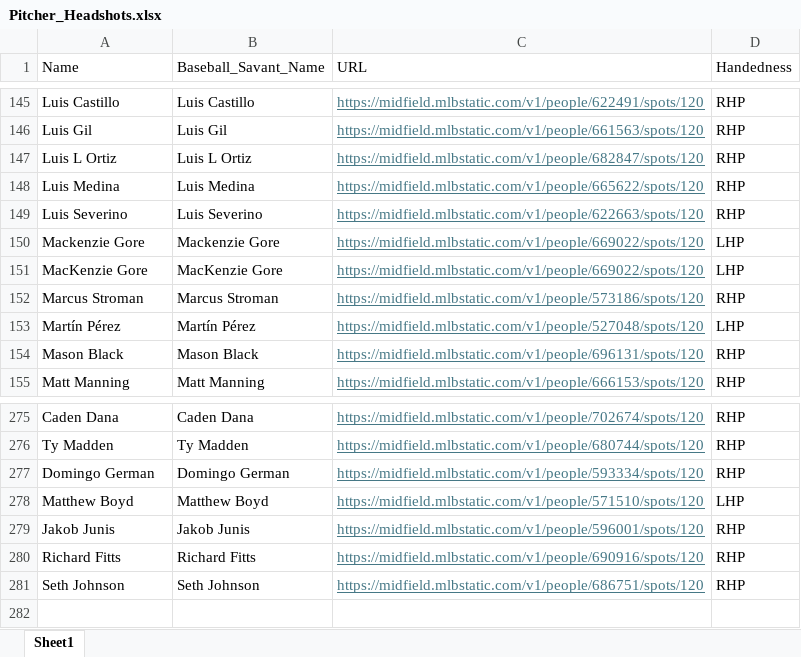
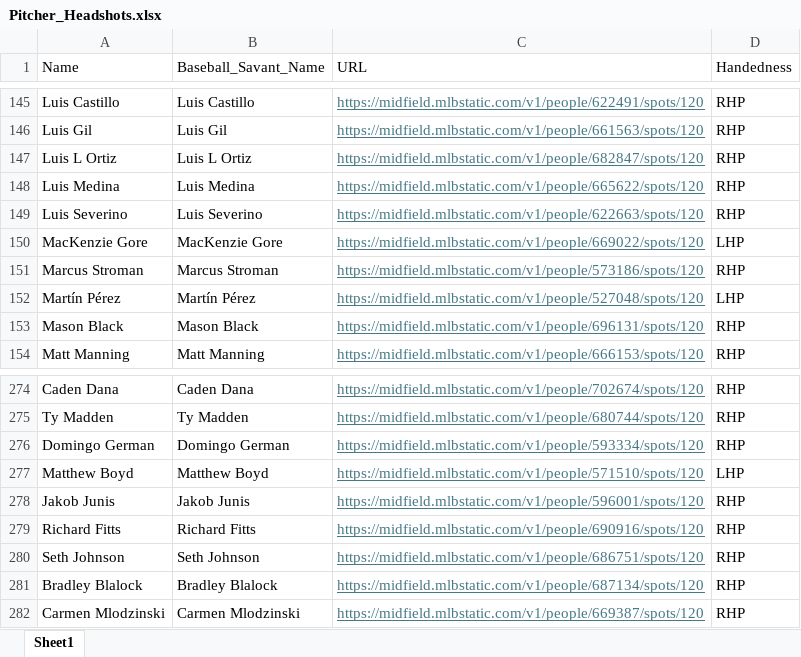
Before and after one commit to mtdewrocks/matchup, an Excel workbook: assets/Pitcher_Headshots.xlsx, sheet Sheet1, drawn as a sheet; only a part is shown, gaps mark what is left out; values as stored, in another font and other column widths than the file's, no borders; removed rows and columns are numbered as before the commit, all else as after; the diff names each change by its address in the sheet, - before the commit and + after, or states it on an @@ line.

```diff
--- a/assets/Pitcher_Headshots.xlsx (sheet Sheet1)
+++ b/assets/Pitcher_Headshots.xlsx (sheet Sheet1)
-row 150: Mackenzie Gore | Mackenzie Gore | https://midfield.mlbstatic.com/v1/people/669022/spots/120 | LHP
+row 281: Bradley Blalock | Bradley Blalock | https://midfield.mlbstatic.com/v1/people/687134/spots/120 | RHP
+row 282: Carmen Mlodzinski | Carmen Mlodzinski | https://midfield.mlbstatic.com/v1/people/669387/spots/120 | RHP
```
Also changed, not shown: assets/My_Pitcher_Listing.xlsx, 2 other files.
